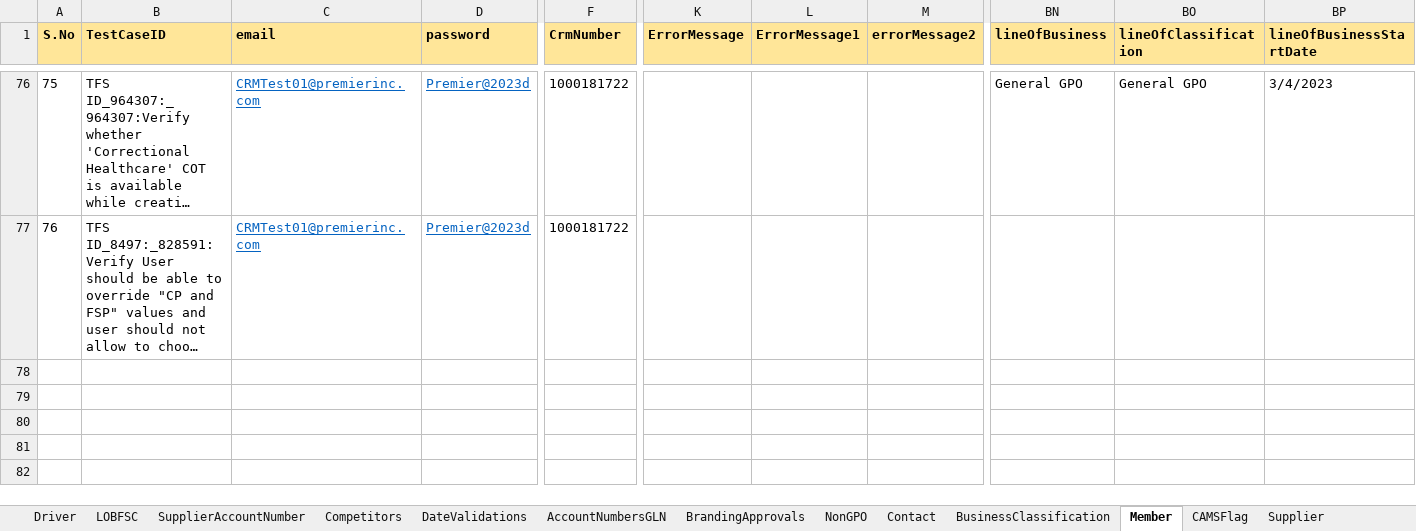
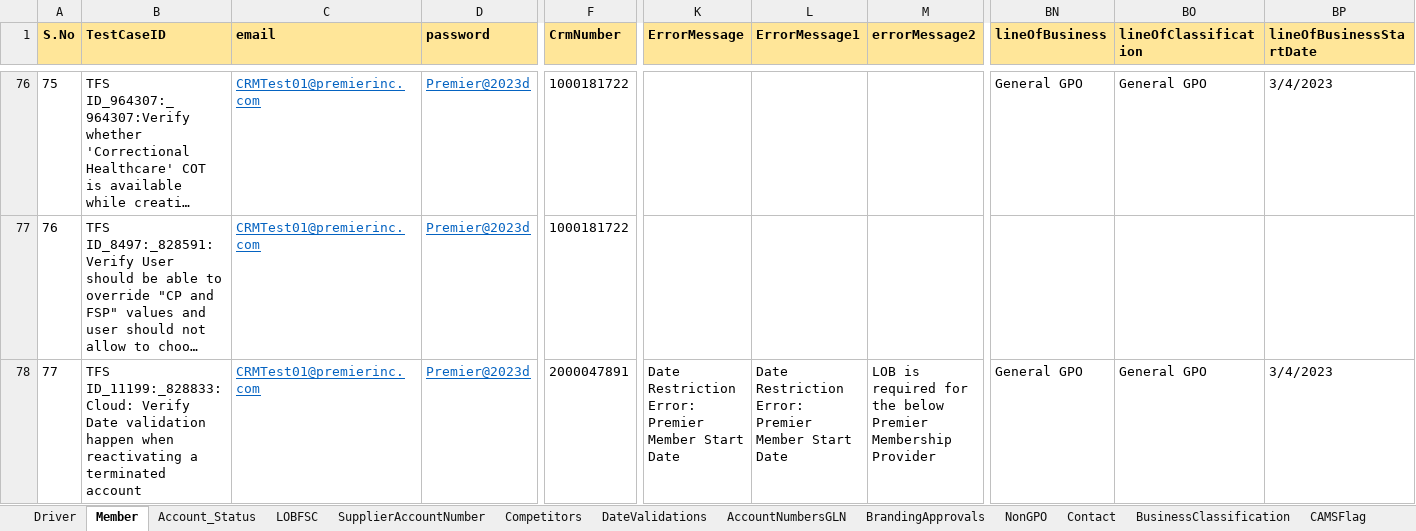
Before and after one commit to FaridhahN/Dynamics_CRM_Cloud_2023_Wave1, an Excel workbook: data/CRMCloud_Testdata.xlsx, sheet Member, drawn as a sheet; only a part is shown, gaps mark what is left out; long unchanged cells end in …; values as stored, in another font and other column widths than the file's, no borders; rows hold the shown columns only; the diff names each change by its address in the sheet, - before the commit and + after, or states it on an @@ line.

Commit message:
Committing Account status test cases

```diff
--- a/data/CRMCloud_Testdata.xlsx (sheet Member)
+++ b/data/CRMCloud_Testdata.xlsx (sheet Member)
@@ sheet tab order changed: Driver | Member | Account_Status | LOBFSC | SupplierAccountNumber | Competitors | DateValidations | AccountNumbersGLN | BrandingApprovals | NonGPO | Contact | BusinessClassification | CAMSFlag @@
+row 78: 77 | TFS ID_11199:_828833:Cloud: Verify Date validation happen when reactivating a terminated account | CRMTest01@premierinc.com | Premier@2023d | 2000047891 | Date Restriction Error: Premier Member Start Date | Date Restriction Error: Premier Member Start Date | LOB is required for the below Premier Membership Provider | General GPO | General GPO | 3/4/2023
```
Also changed, not shown: sheet Driver, sheet Account_Status, 4 other files.
